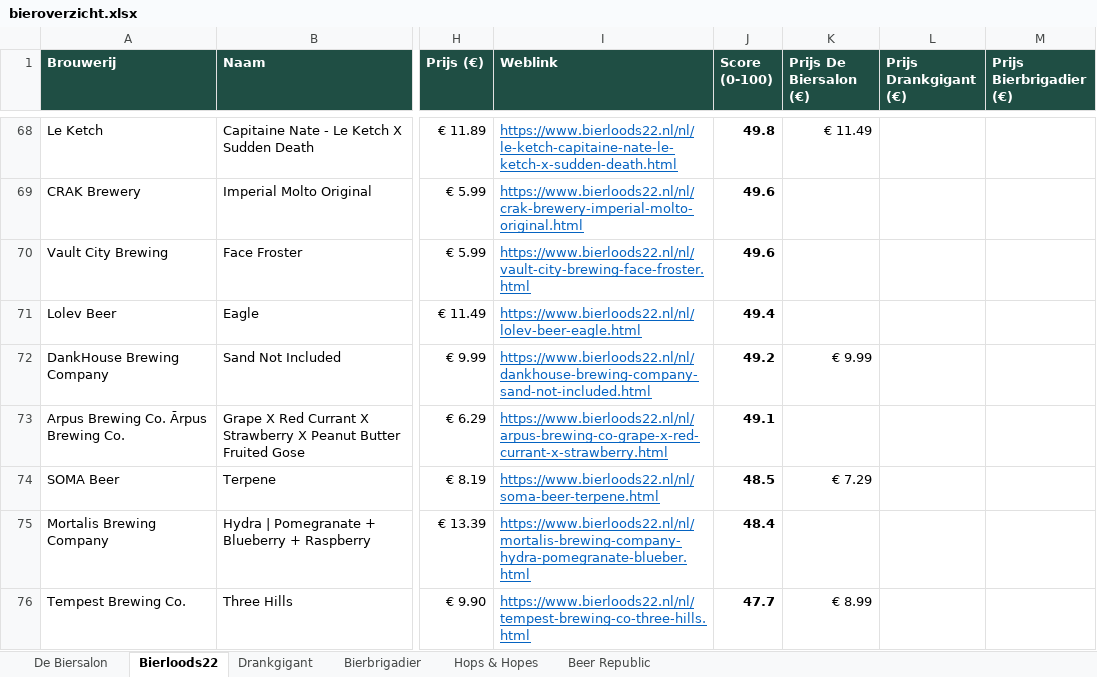
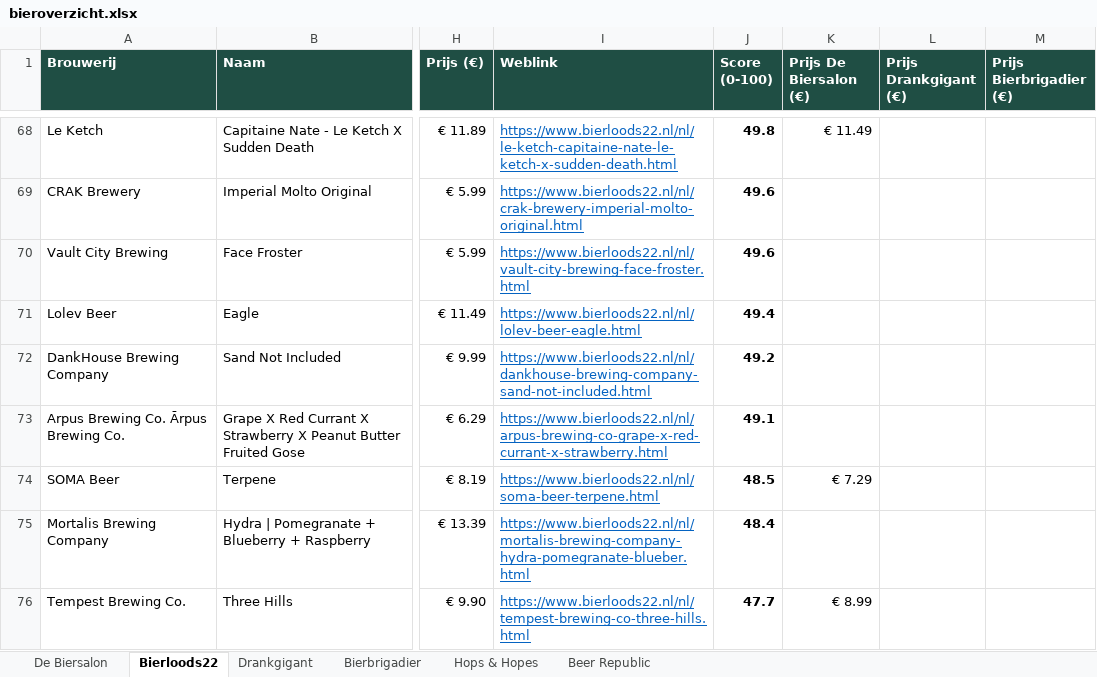
Before and after one commit to RdG-Bier/DeBierScraper, an Excel workbook: docs/bieroverzicht.xlsx, sheet Bierloods22, drawn as a sheet; only a part is shown, gaps mark what is left out; values as stored, in another font and other column widths than the file's, no borders; conditional formats not drawn; the diff covers the shown part only; the diff names each change by its address in the sheet, - before the commit and + after, or states it on an @@ line.

```diff
--- a/docs/bieroverzicht.xlsx (sheet Bierloods22)
+++ b/docs/bieroverzicht.xlsx (sheet Bierloods22)
-K72 (Prijs De Biersalon (€)): € 9.99
+K72 (Prijs De Biersalon (€)): (empty)
```
Also changed, not shown: 2 added rows, 2 removed rows and 10 edited cells elsewhere in this sheet, sheet De Biersalon, sheet Hops & Hopes, sheet Beer Republic, sheet Drankgigant, sheet Bierbrigadier, 16 other files.
